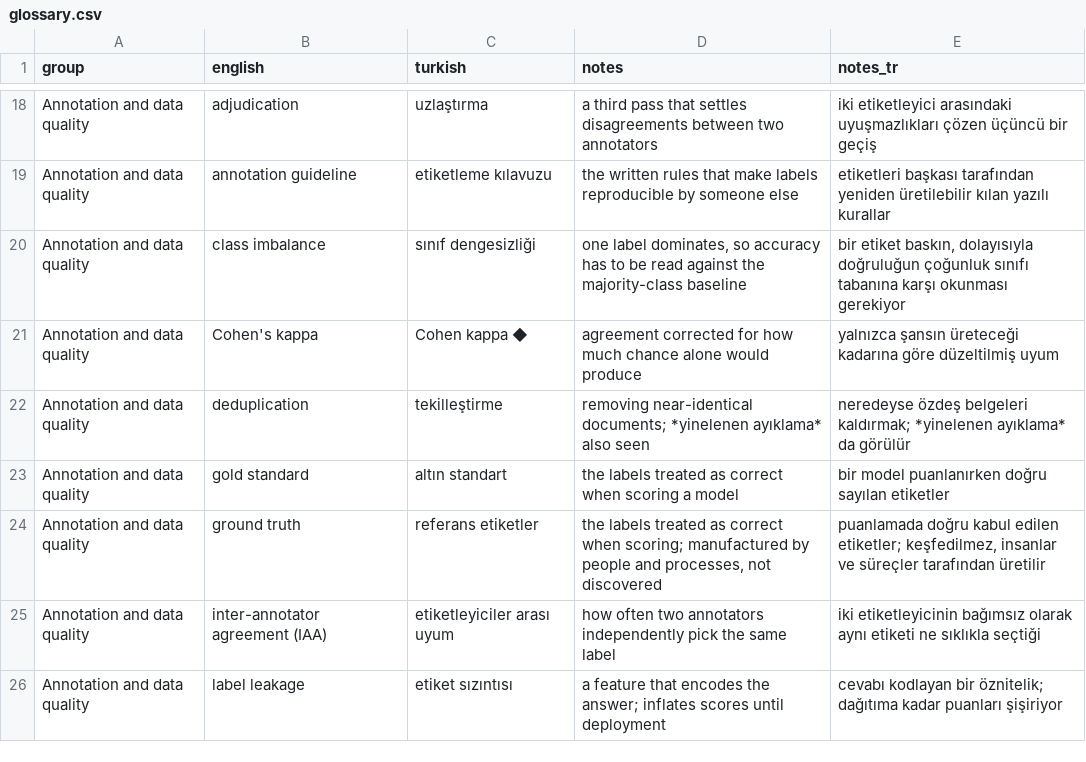
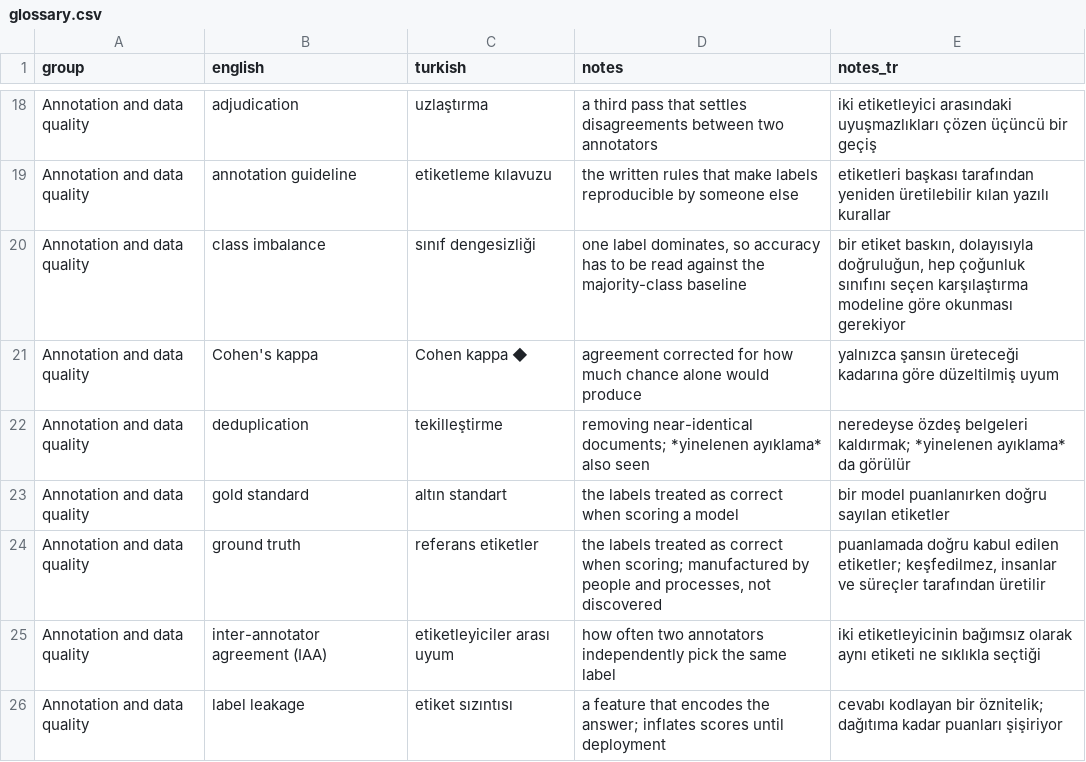
Before and after one commit to bbardakk/uygulamali-dogal-dil-isleme, a CSV file: en/appendices/glossary.csv, drawn as a sheet; only a part is shown, gaps mark what is left out; the diff covers the shown part only.

```diff
--- a/en/appendices/glossary.csv
+++ b/en/appendices/glossary.csv
@@ -19,3 +19,3 @@ Annotation and data quality,adjudication,uzlaştırma,a third pass that settles
 Annotation and data quality,annotation guideline,etiketleme kılavuzu,the written rules that make labels reproducible by someone else,etiketleri başkası tarafından yeniden üretilebilir kılan yazılı kurallar
-Annotation and data quality,class imbalance,sınıf dengesizliği,"one label dominates, so accuracy has to be read against the majority-class baseline","bir etiket baskın, dolayısıyla doğruluğun çoğunluk sınıfı tabanına karşı okunması gerekiyor"
+Annotation and data quality,class imbalance,sınıf dengesizliği,"one label dominates, so accuracy has to be read against the majority-class baseline","bir etiket baskın, dolayısıyla doğruluğun, hep çoğunluk sınıfını seçen karşılaştırma modeline göre okunması gerekiyor"
 Annotation and data quality,Cohen's kappa,Cohen kappa ◆,agreement corrected for how much chance alone would produce,yalnızca şansın üreteceği kadarına göre düzeltilmiş uyum
```
Also changed, not shown: 4 edited cells elsewhere in this file, 28 other files.
